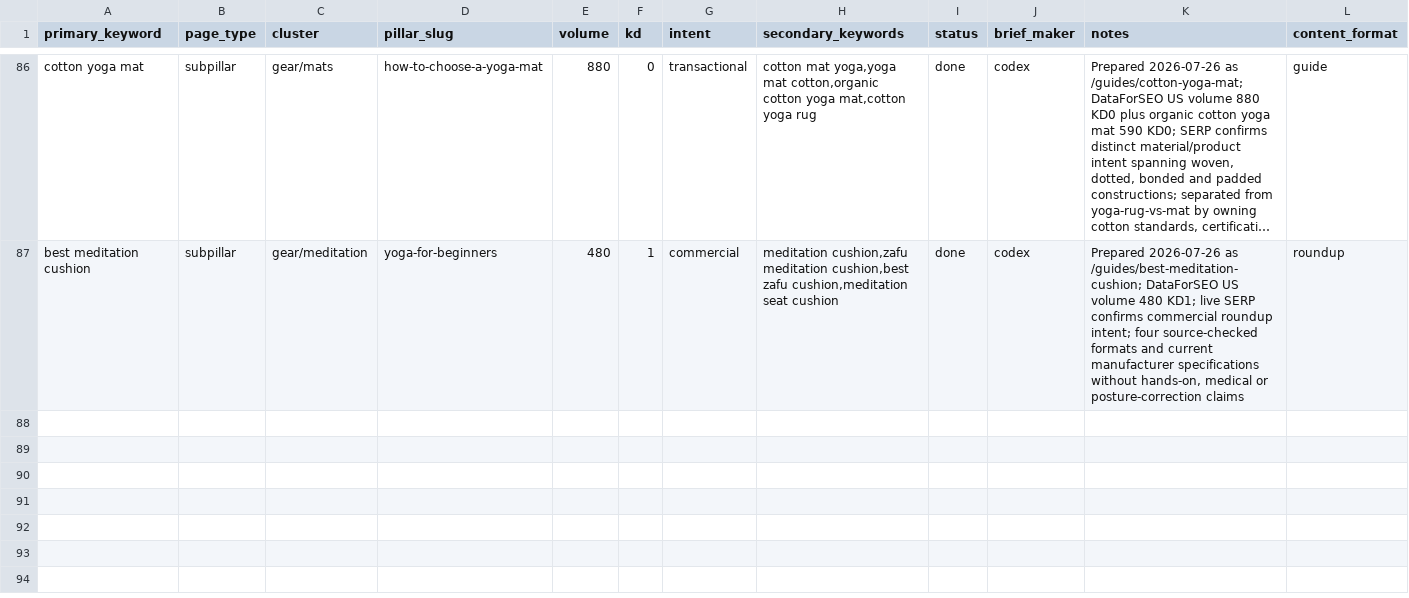
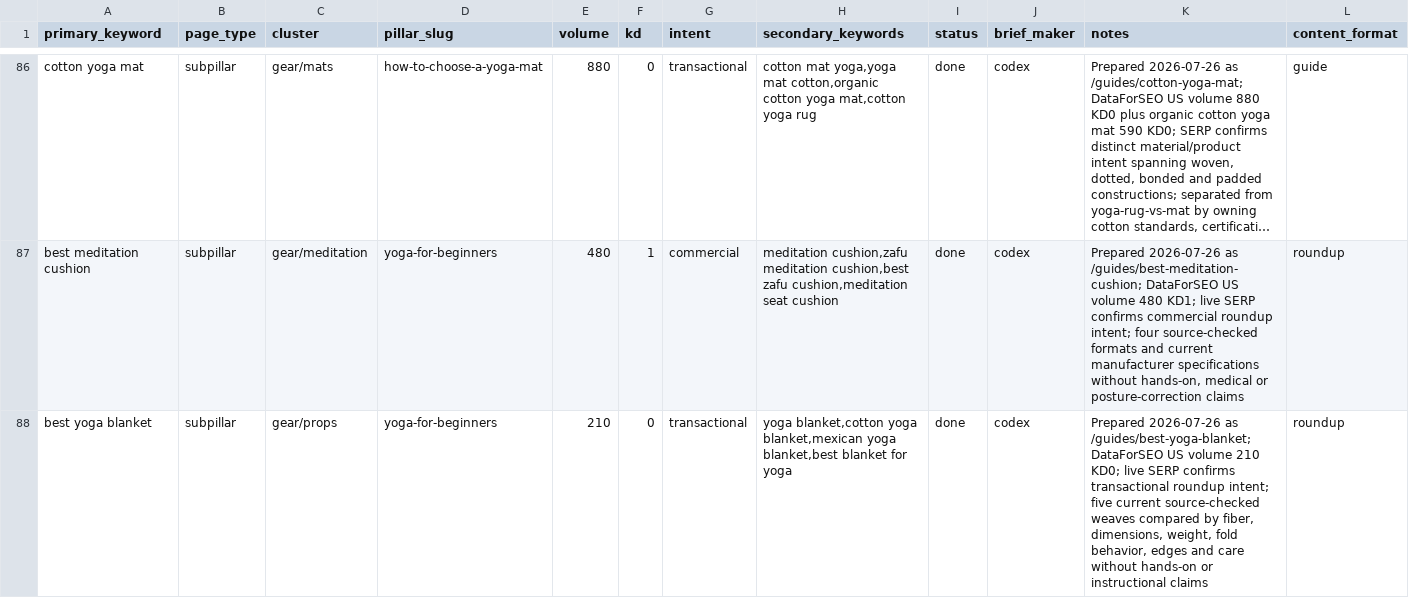
Before and after one commit to MarvinNL046/theyogasensei, a CSV file: keywords.csv, drawn as a sheet; only a part is shown, gaps mark what is left out; long unchanged cells end in …; the diff names each change by its address in the sheet, - before the commit and + after, or states it on an @@ line.

Commit message:
Publish yoga blanket guide

```diff
--- a/keywords.csv
+++ b/keywords.csv
+row 88: best yoga blanket | subpillar | gear/props | yoga-for-beginners | 210 | 0 | transactional | yoga blanket,cotton yoga blanket,mexican yoga blanket,best blanket for yoga | done | codex | Prepared 2026-07-26 as /guides/best-yoga-blanket; DataForSEO US volume 210 KD0; live SERP confirms transactional roundup intent; five current source-checked weaves compared by fiber, dimensions, weight, fold behavior, edges and care without hands-on or instructional claims | roundup
```
Also changed, not shown: 9 other files.
